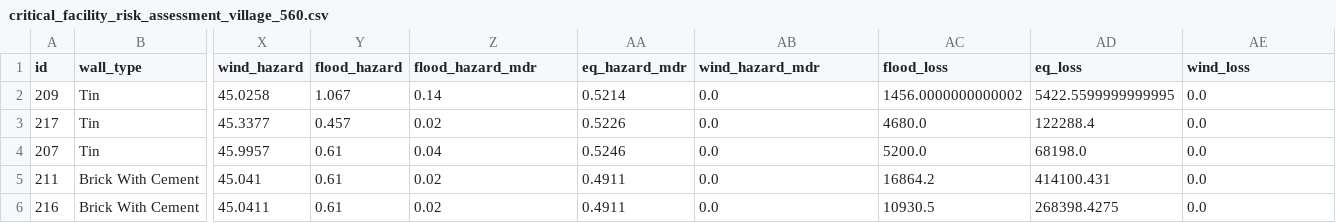
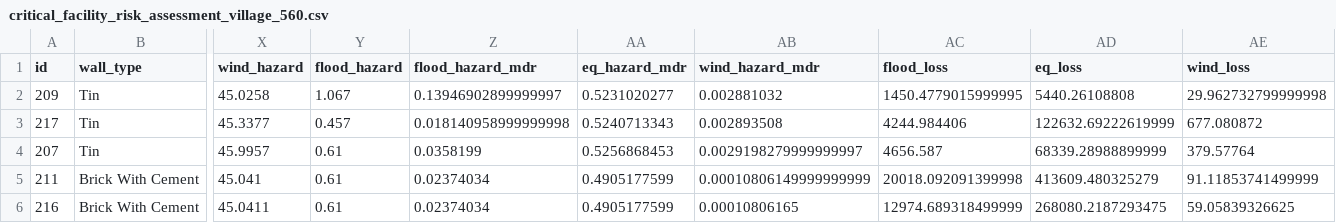
Before and after one commit to panda-pritam/assamcrv, a CSV file: assam_crv/media/risk_assessment/critical_facility_risk_assessment_village_560.csv, drawn as a sheet; only a part is shown, gaps mark what is left out; the diff covers the shown part only; the diff names each change by its address in the sheet, - before the commit and + after, or states it on an @@ line.

```diff
--- a/assam_crv/media/risk_assessment/critical_facility_risk_assessment_village_560.csv
+++ b/assam_crv/media/risk_assessment/critical_facility_risk_assessment_village_560.csv
-Z2 (flood_hazard_mdr): 0.14
+Z2 (flood_hazard_mdr): 0.13946902899999997
-AA2 (eq_hazard_mdr): 0.5214
+AA2 (eq_hazard_mdr): 0.5231020277
-AB2 (wind_hazard_mdr): 0.0
+AB2 (wind_hazard_mdr): 0.002881032
-AC2 (flood_loss): 1456.0000000000002
+AC2 (flood_loss): 1450.4779015999995
-AD2 (eq_loss): 5422.5599999999995
+AD2 (eq_loss): 5440.26108808
-AE2 (wind_loss): 0.0
+AE2 (wind_loss): 29.962732799999998
-Z3 (flood_hazard_mdr): 0.02
+Z3 (flood_hazard_mdr): 0.018140958999999998
-AA3 (eq_hazard_mdr): 0.5226
+AA3 (eq_hazard_mdr): 0.5240713343
-AB3 (wind_hazard_mdr): 0.0
+AB3 (wind_hazard_mdr): 0.002893508
-AC3 (flood_loss): 4680.0
+AC3 (flood_loss): 4244.984406
-AD3 (eq_loss): 122288.4
+AD3 (eq_loss): 122632.69222619999
-AE3 (wind_loss): 0.0
+AE3 (wind_loss): 677.080872
-Z4 (flood_hazard_mdr): 0.04
+Z4 (flood_hazard_mdr): 0.0358199
-AA4 (eq_hazard_mdr): 0.5246
+AA4 (eq_hazard_mdr): 0.5256868453
-AB4 (wind_hazard_mdr): 0.0
+AB4 (wind_hazard_mdr): 0.0029198279999999997
-AC4 (flood_loss): 5200.0
+AC4 (flood_loss): 4656.587
-AD4 (eq_loss): 68198.0
+AD4 (eq_loss): 68339.28988899999
-AE4 (wind_loss): 0.0
+AE4 (wind_loss): 379.57764
-Z5:Z6 (flood_hazard_mdr): 0.02
+Z5:Z6 (flood_hazard_mdr): 0.02374034
-AA5:AA6 (eq_hazard_mdr): 0.4911
+AA5:AA6 (eq_hazard_mdr): 0.4905177599
-AB5 (wind_hazard_mdr): 0.0
+AB5 (wind_hazard_mdr): 0.00010806149999999999
-AC5 (flood_loss): 16864.2
+AC5 (flood_loss): 20018.092091399998
-AD5 (eq_loss): 414100.431
+AD5 (eq_loss): 413609.480325279
-AE5 (wind_loss): 0.0
+AE5 (wind_loss): 91.11853741499999
-AB6 (wind_hazard_mdr): 0.0
+AB6 (wind_hazard_mdr): 0.00010806165
-AC6 (flood_loss): 10930.5
+AC6 (flood_loss): 12974.689318499999
-AD6 (eq_loss): 268398.4275
+AD6 (eq_loss): 268080.2187293475
-AE6 (wind_loss): 0.0
+AE6 (wind_loss): 59.05839326625
```
Also changed, not shown: 44 edited cells elsewhere in this file, assam_crv/media/risk_assessment/commercial_risk_assessment_village_560.csv, assam_crv/media/risk_assessment/commercial_risk_assessment_village_592.csv, 11 other files.
